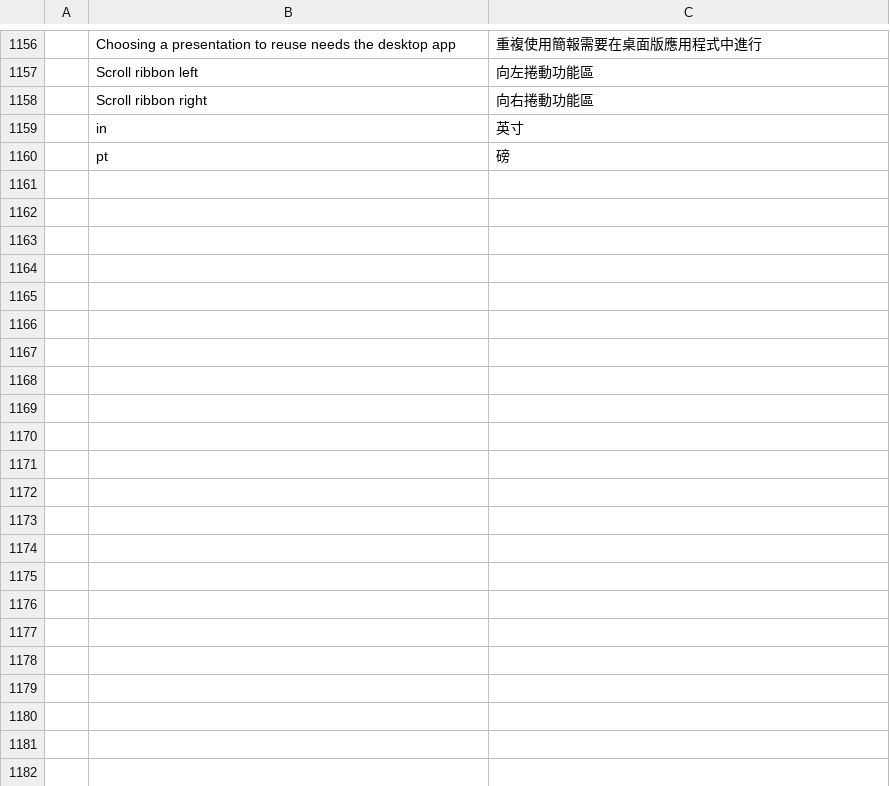
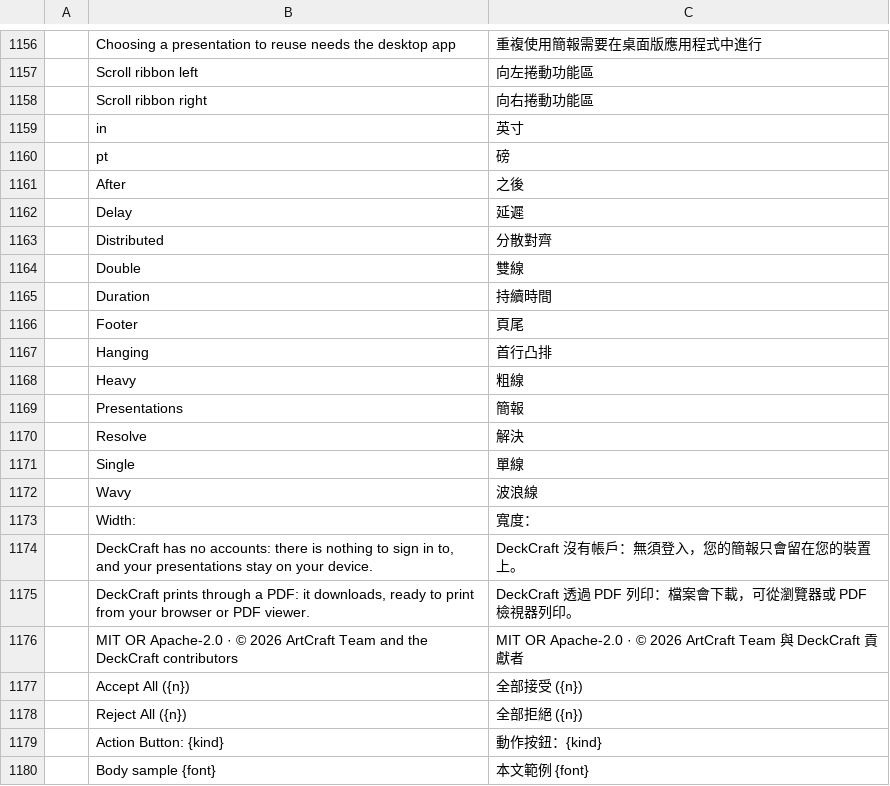
Before and after one commit to nowind202308/craft-i18n, a TSV file: locales/zh-hant/deckcraft.tsv, drawn as a sheet; only a part is shown, gaps mark what is left out; the diff covers the shown part only; the diff names each change by its address in the sheet, - before the commit and + after, or states it on an @@ line.

Commit message:
zh-hant: DeckCraft rows for named placeholders and fork-only strings

```diff
--- a/locales/zh-hant/deckcraft.tsv
+++ b/locales/zh-hant/deckcraft.tsv
+row 1161:  | After | 之後
+row 1162:  | Delay | 延遲
+row 1163:  | Distributed | 分散對齊
+row 1164:  | Double | 雙線
+row 1165:  | Duration | 持續時間
+row 1166:  | Footer | 頁尾
+row 1167:  | Hanging | 首行凸排
+row 1168:  | Heavy | 粗線
+row 1169:  | Presentations | 簡報
+row 1170:  | Resolve | 解決
+row 1171:  | Single | 單線
+row 1172:  | Wavy | 波浪線
+row 1173:  | Width: | 寬度：
+row 1174:  | DeckCraft has no accounts: there is nothing to sign in to, and your presentations stay on your device. | DeckCraft 沒有帳戶：無須登入，您的簡報只會留在您的裝置上。
+row 1175:  | DeckCraft prints through a PDF: it downloads, ready to print from your browser or PDF viewer. | DeckCraft 透過 PDF 列印：檔案會下載，可從瀏覽器或 PDF 檢視器列印。
+row 1176:  | MIT OR Apache-2.0 · © 2026 ArtCraft Team and the DeckCraft contributors | MIT OR Apache-2.0 · © 2026 ArtCraft Team 與 DeckCraft 貢獻者
+row 1177:  | Accept All ({n}) | 全部接受 ({n})
+row 1178:  | Reject All ({n}) | 全部拒絕 ({n})
+row 1179:  | Action Button: {kind} | 動作按鈕：{kind}
+row 1180:  | Body sample {font} | 本文範例 {font}
```
Also changed, not shown: 31 added rows and 1 edited cell elsewhere in this file.
